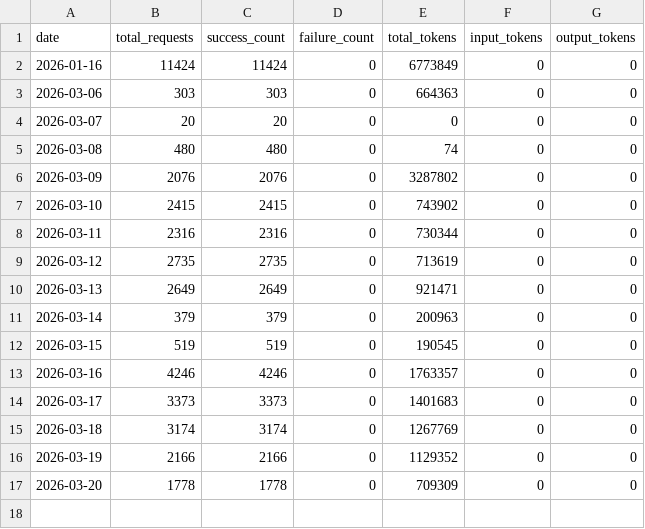
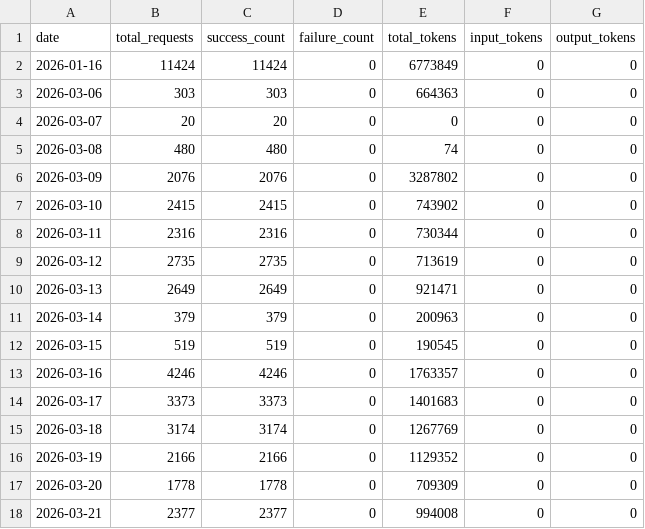
Before and after one commit to Thor-ChenBiao/CLIProxyAPI, a CSV file: key-portal/data/usage_history.csv, drawn as a sheet.

Commit message:
Update usage history 2026-03-22

```diff
--- a/key-portal/data/usage_history.csv
+++ b/key-portal/data/usage_history.csv
@@ -17 +17,2 @@ date,total_requests,success_count,failure_count,total_tokens,input_tokens,output
 2026-03-20,1778,1778,0,709309,0,0
+2026-03-21,2377,2377,0,994008,0,0
```
